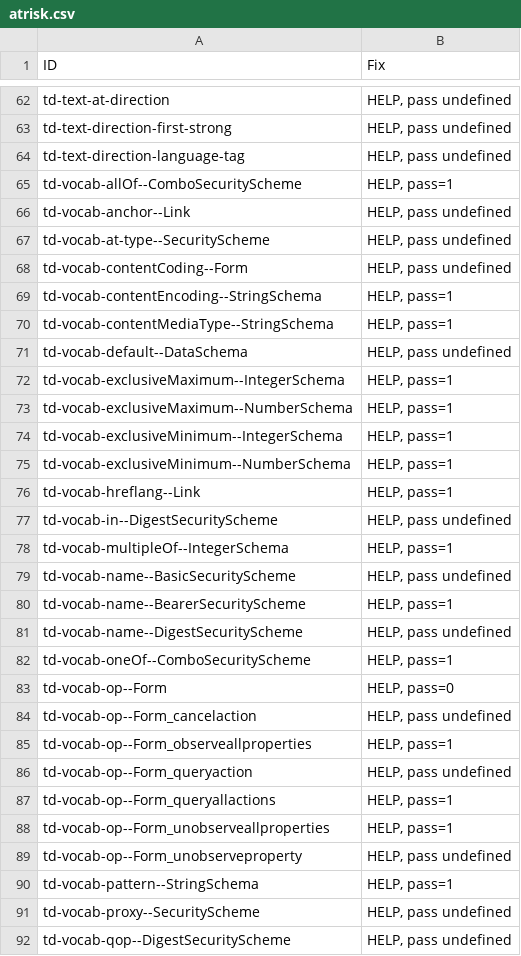
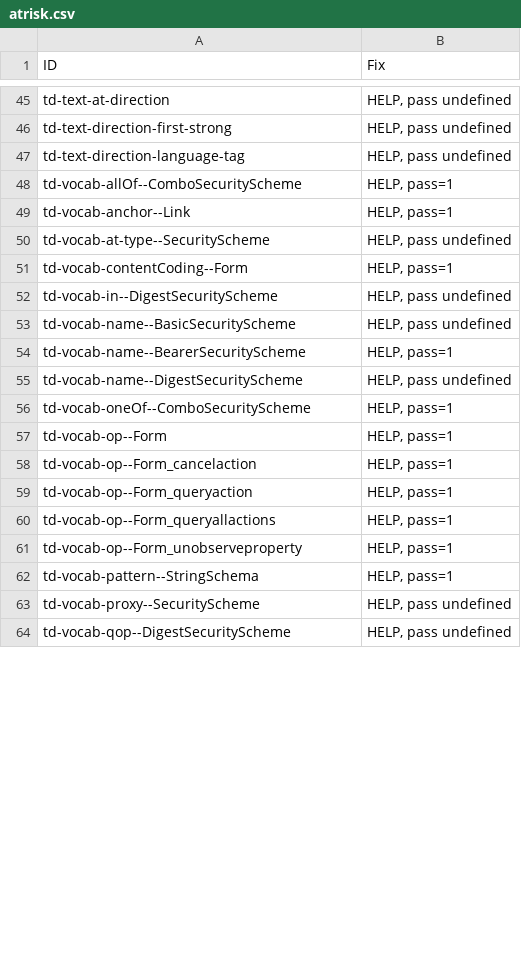
Before and after one commit to w3c/wot-thing-description, a CSV file: testing/atrisk.csv, drawn as a sheet; only a part is shown, gaps mark what is left out; the diff covers the shown part only.

```diff
--- a/testing/atrisk.csv
+++ b/testing/atrisk.csv
@@ -65,15 +48,6 @@
 "td-vocab-allOf--ComboSecurityScheme","HELP, pass=1"
-"td-vocab-anchor--Link","HELP, pass undefined"
+"td-vocab-anchor--Link","HELP, pass=1"
 "td-vocab-at-type--SecurityScheme","HELP, pass undefined"
-"td-vocab-contentCoding--Form","HELP, pass undefined"
-"td-vocab-contentEncoding--StringSchema","HELP, pass=1"
-"td-vocab-contentMediaType--StringSchema","HELP, pass=1"
-"td-vocab-default--DataSchema","HELP, pass undefined"
-"td-vocab-exclusiveMaximum--IntegerSchema","HELP, pass=1"
-"td-vocab-exclusiveMaximum--NumberSchema","HELP, pass=1"
-"td-vocab-exclusiveMinimum--IntegerSchema","HELP, pass=1"
-"td-vocab-exclusiveMinimum--NumberSchema","HELP, pass=1"
-"td-vocab-hreflang--Link","HELP, pass=1"
+"td-vocab-contentCoding--Form","HELP, pass=1"
 "td-vocab-in--DigestSecurityScheme","HELP, pass undefined"
-"td-vocab-multipleOf--IntegerSchema","HELP, pass=1"
 "td-vocab-name--BasicSecurityScheme","HELP, pass undefined"
@@ -82,9 +56,7 @@
 "td-vocab-oneOf--ComboSecurityScheme","HELP, pass=1"
-"td-vocab-op--Form","HELP, pass=0"
-"td-vocab-op--Form_cancelaction","HELP, pass undefined"
-"td-vocab-op--Form_observeallproperties","HELP, pass=1"
-"td-vocab-op--Form_queryaction","HELP, pass undefined"
+"td-vocab-op--Form","HELP, pass=1"
+"td-vocab-op--Form_cancelaction","HELP, pass=1"
+"td-vocab-op--Form_queryaction","HELP, pass=1"
 "td-vocab-op--Form_queryallactions","HELP, pass=1"
-"td-vocab-op--Form_unobserveallproperties","HELP, pass=1"
-"td-vocab-op--Form_unobserveproperty","HELP, pass undefined"
+"td-vocab-op--Form_unobserveproperty","HELP, pass=1"
 "td-vocab-pattern--StringSchema","HELP, pass=1"
```
Also changed, not shown: 27 removed rows and 7 edited cells elsewhere in this file, testing/inputs/atrisk.csv, testing/inputs/results/editdor.csv, 5 other files.
